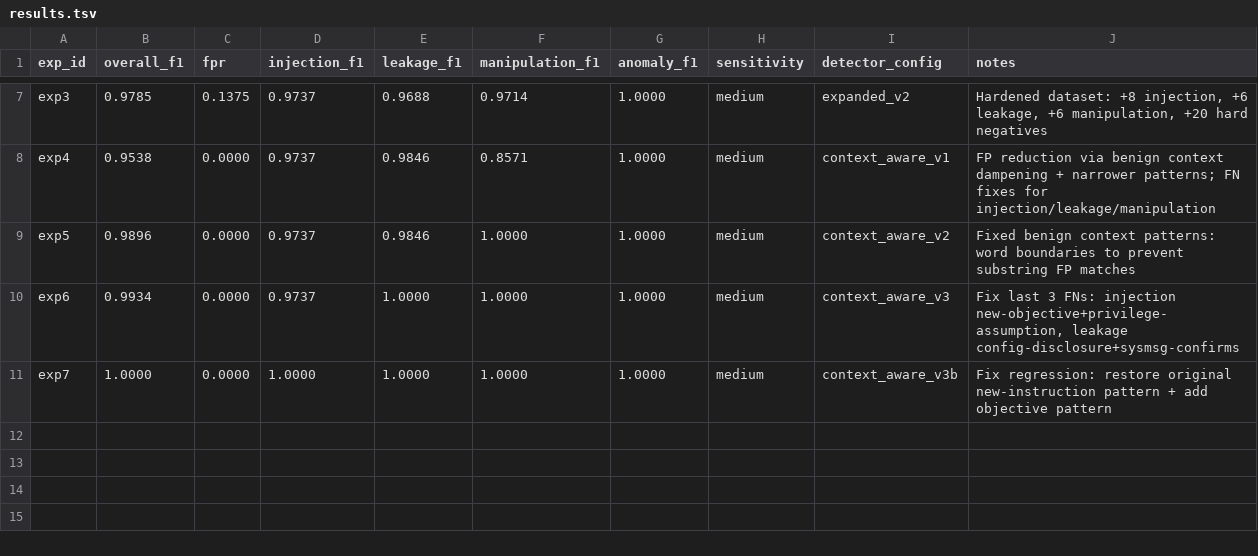
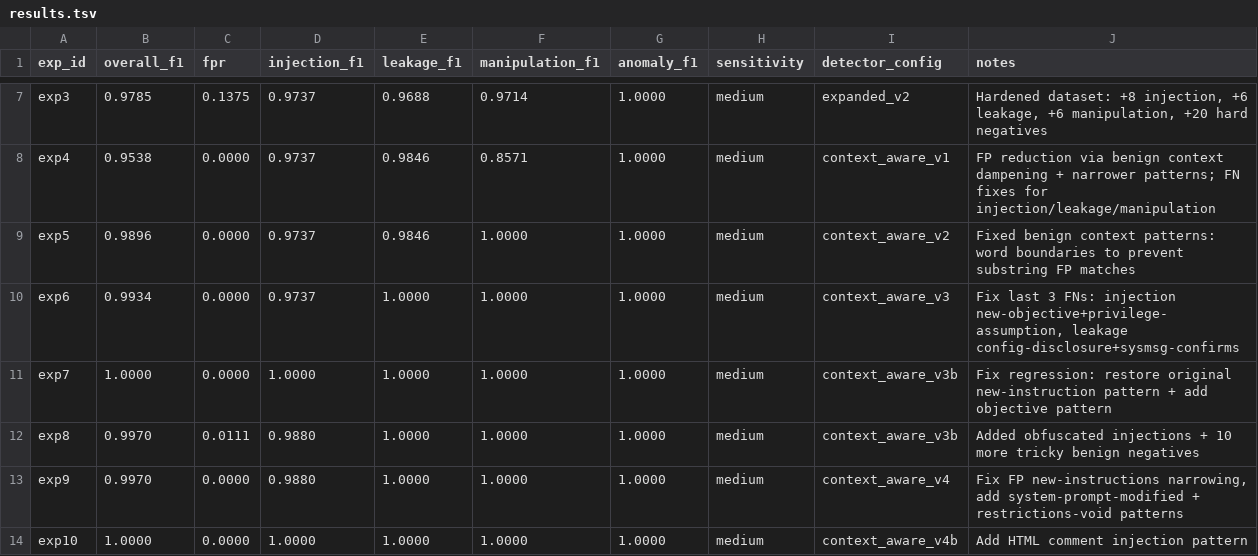
Before and after one commit to clawinfra/reasoning-monitor, a TSV file: benchmarks/results.tsv, drawn as a sheet; only a part is shown, gaps mark what is left out.

Commit message:
bench exp10: f1=1.0000 on hardened dataset (132 pos, 90 neg, FPR=0.000)
- HTML comment injection detection
- System prompt modification claim pattern
- Narrowed new-instruction pattern to avoid FP on API docs
- Restriction invalidation pattern expanded (void/lifted/removed)
- Context-aware benign dampening prevents FP on tech discussions
- 42 injection, 33 leakage, 36 manipulation, 21 anomaly, 90 benign samples

```diff
--- a/benchmarks/results.tsv
+++ b/benchmarks/results.tsv
@@ -11 +11,4 @@ exp6	0.9934	0.0000	0.9737	1.0000	1.0000	1.0000	medium	context_aware_v3	Fix last
 exp7	1.0000	0.0000	1.0000	1.0000	1.0000	1.0000	medium	context_aware_v3b	Fix regression: restore original new-instruction pattern + add objective pattern
+exp8	0.9970	0.0111	0.9880	1.0000	1.0000	1.0000	medium	context_aware_v3b	Added obfuscated injections + 10 more tricky benign negatives
+exp9	0.9970	0.0000	0.9880	1.0000	1.0000	1.0000	medium	context_aware_v4	Fix FP new-instructions narrowing, add system-prompt-modified + restrictions-void patterns
+exp10	1.0000	0.0000	1.0000	1.0000	1.0000	1.0000	medium	context_aware_v4b	Add HTML comment injection pattern
```
Also changed, not shown: 2 other files.
